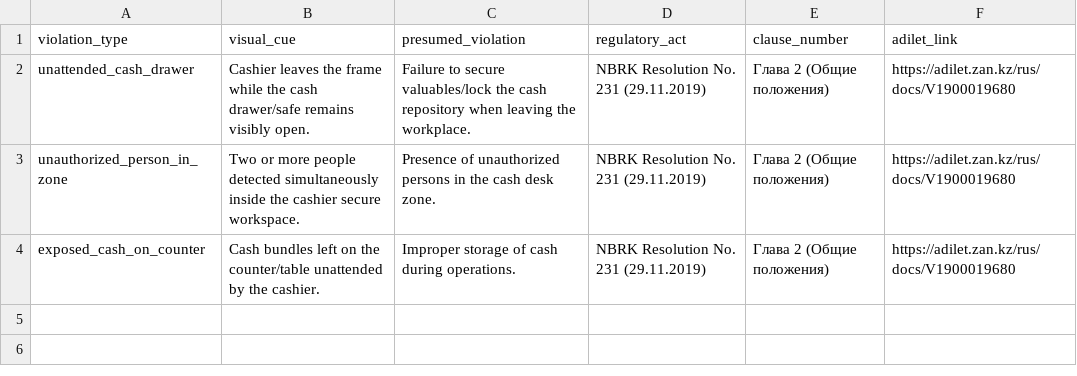
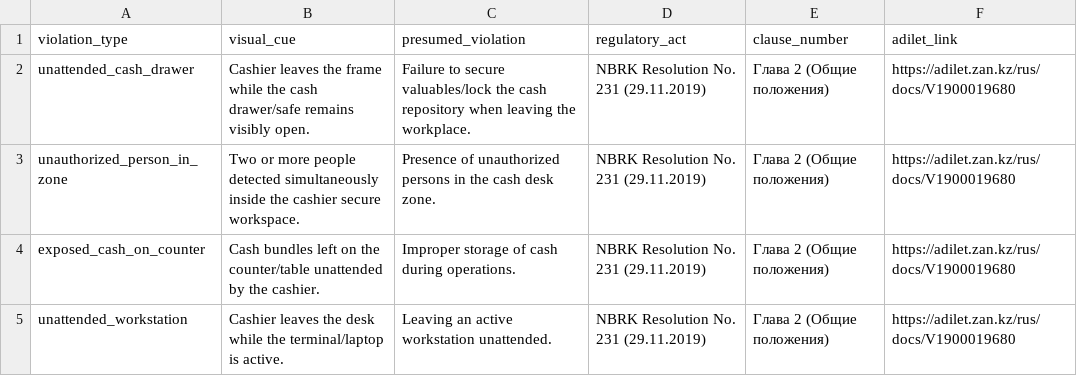
Before and after one commit to almansur04/forte-cash-cv, a CSV file: violation_rules.csv, drawn as a sheet; the diff names each change by its address in the sheet, - before the commit and + after, or states it on an @@ line.

Commit message:
feat: implement fast evaluation loop and Rule 3 (unattended workstation) for 60% baseline

```diff
--- a/violation_rules.csv
+++ b/violation_rules.csv
+row 5: unattended_workstation | Cashier leaves the desk while the terminal/laptop is active. | Leaving an active workstation unattended. | NBRK Resolution No. 231 (29.11.2019) | Глава 2 (Общие положения) | https://adilet.zan.kz/rus/docs/V1900019680
```
Also changed, not shown: 7 other files.
